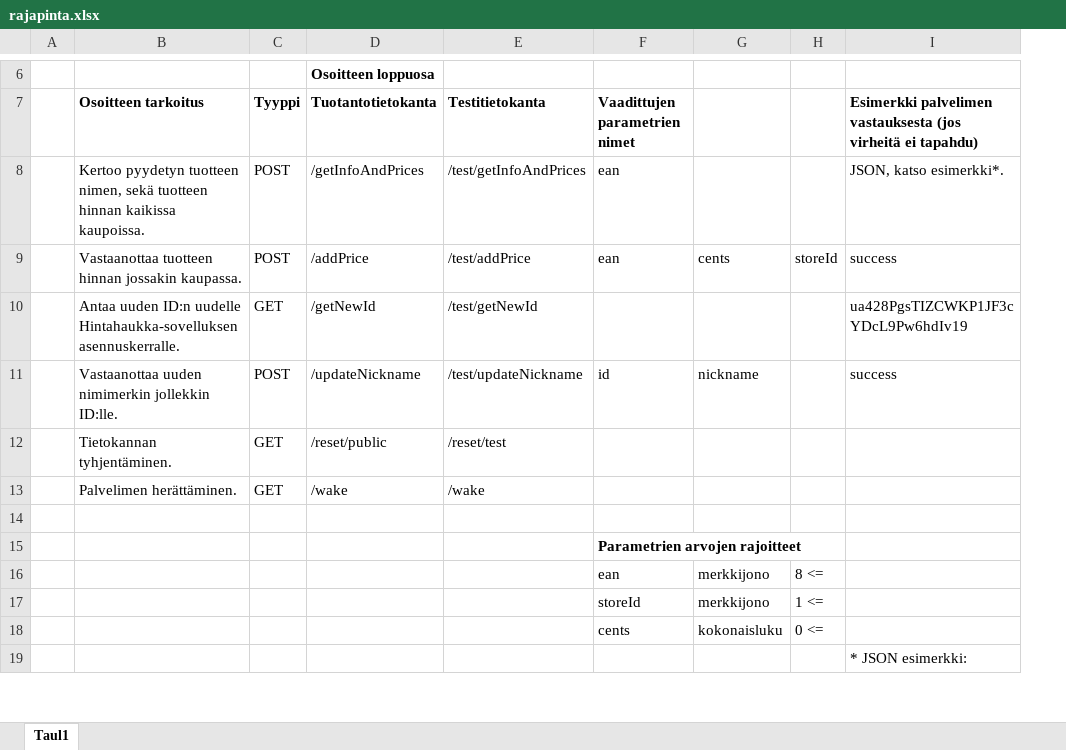
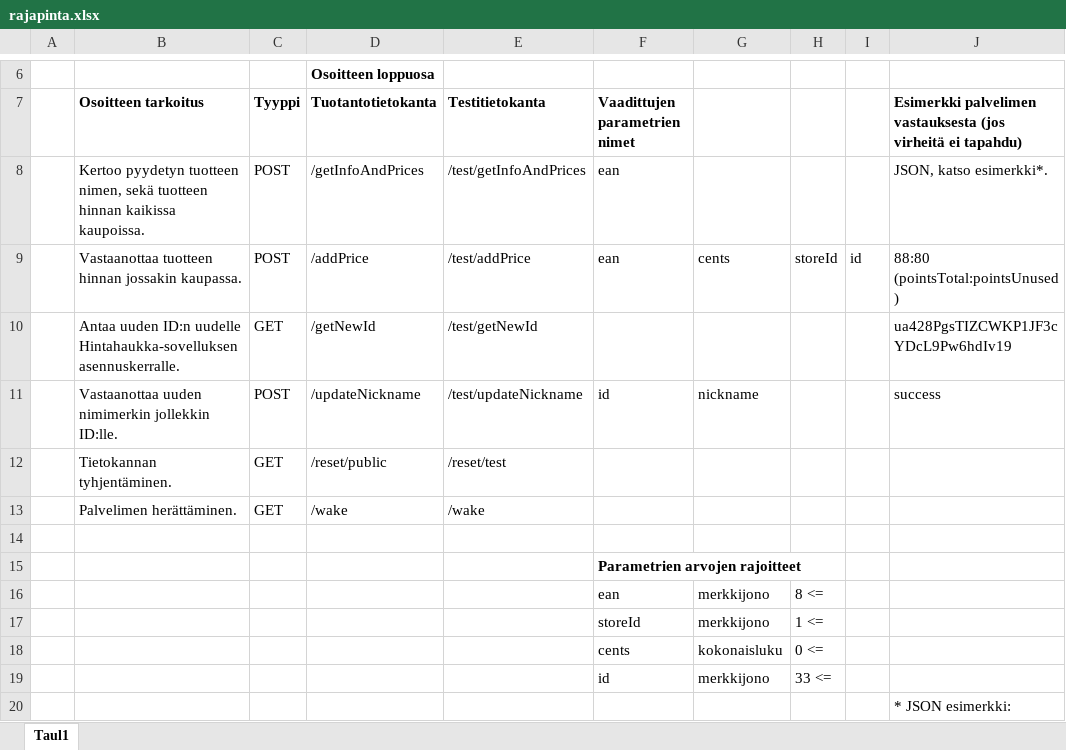
Before and after one commit to Hintahaukka/backend, an Excel workbook: documentation/rajapinta.xlsx, sheet Taul1, drawn as a sheet; only a part is shown, gaps mark what is left out; values as stored, in another font and other column widths than the file's, no borders; addresses are those after the commit; the diff names each change by its address in the sheet, - before the commit and + after, or states it on an @@ line.

Commit message:
Update rajapinta.xlsx

```diff
--- a/documentation/rajapinta.xlsx (sheet Taul1)
+++ b/documentation/rajapinta.xlsx (sheet Taul1)
+column I, row 9: id
-J9: success
+J9: 88:80 (pointsTotal:pointsUnused)
+row 19:  |  |  |  |  | id | merkkijono | 33 <=
```
